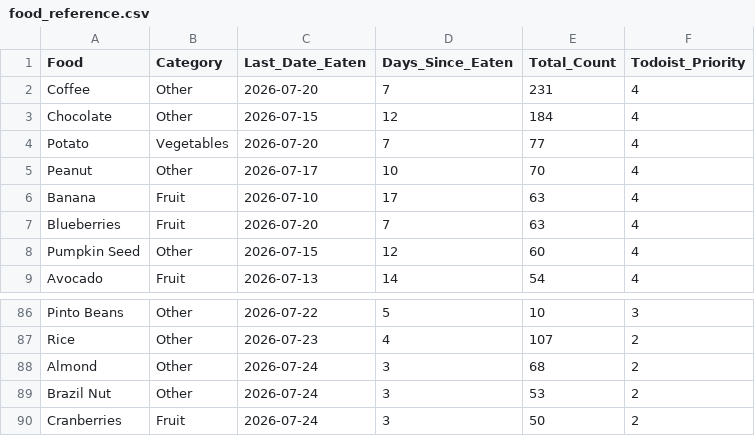
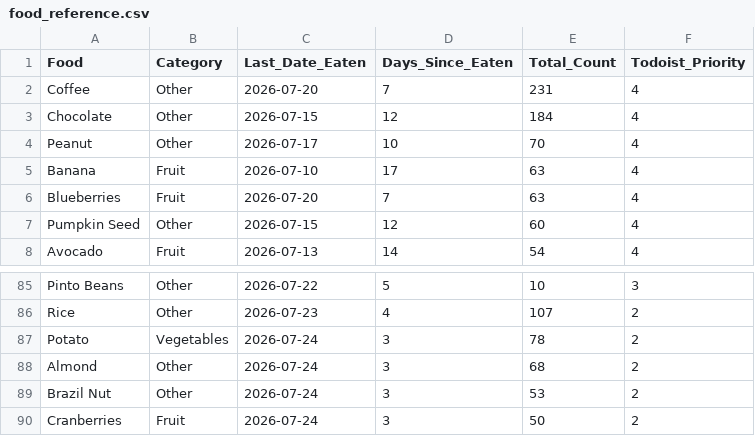
Before and after one commit to JevonDaffyd/python-food-tracker, a CSV file: food_reference.csv, drawn as a sheet; only a part is shown, gaps mark what is left out; removed rows and columns are numbered as before the commit, all else as after; the diff names each change by its address in the sheet, - before the commit and + after, or states it on an @@ line.

```diff
--- a/food_reference.csv
+++ b/food_reference.csv
-row 4: Potato | Vegetables | 2026-07-20 | 7 | 77 | 4
+row 87: Potato | Vegetables | 2026-07-24 | 3 | 78 | 2
```
